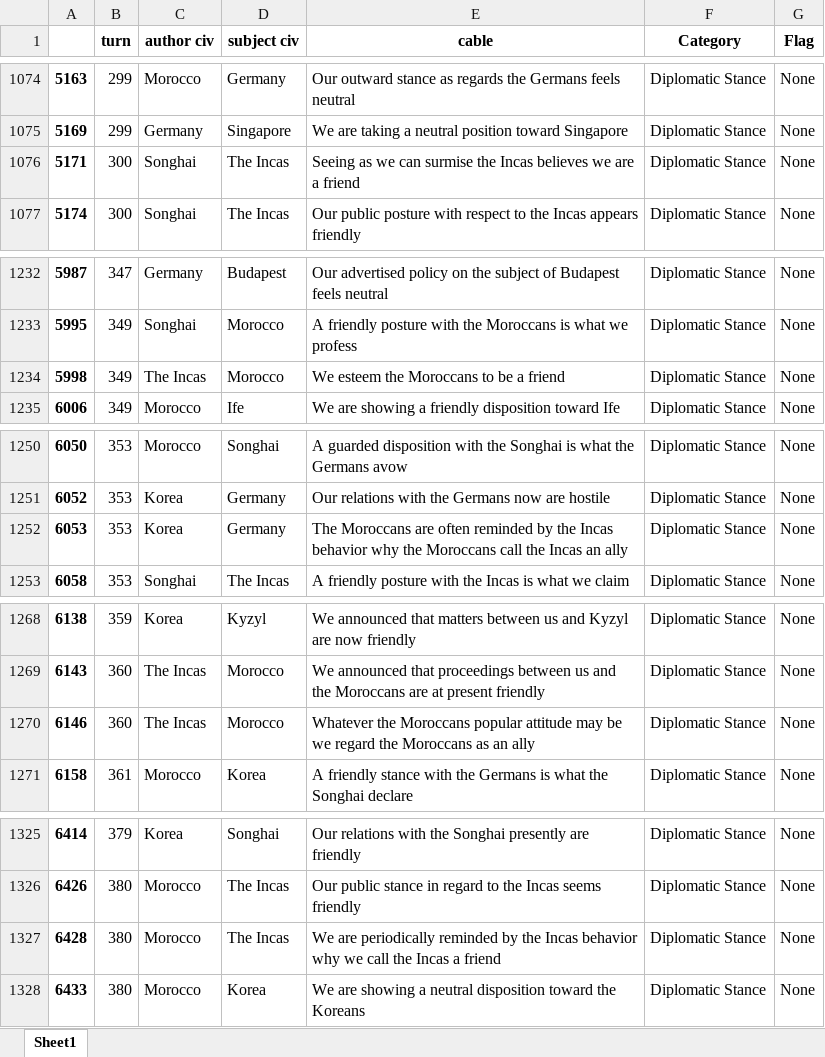
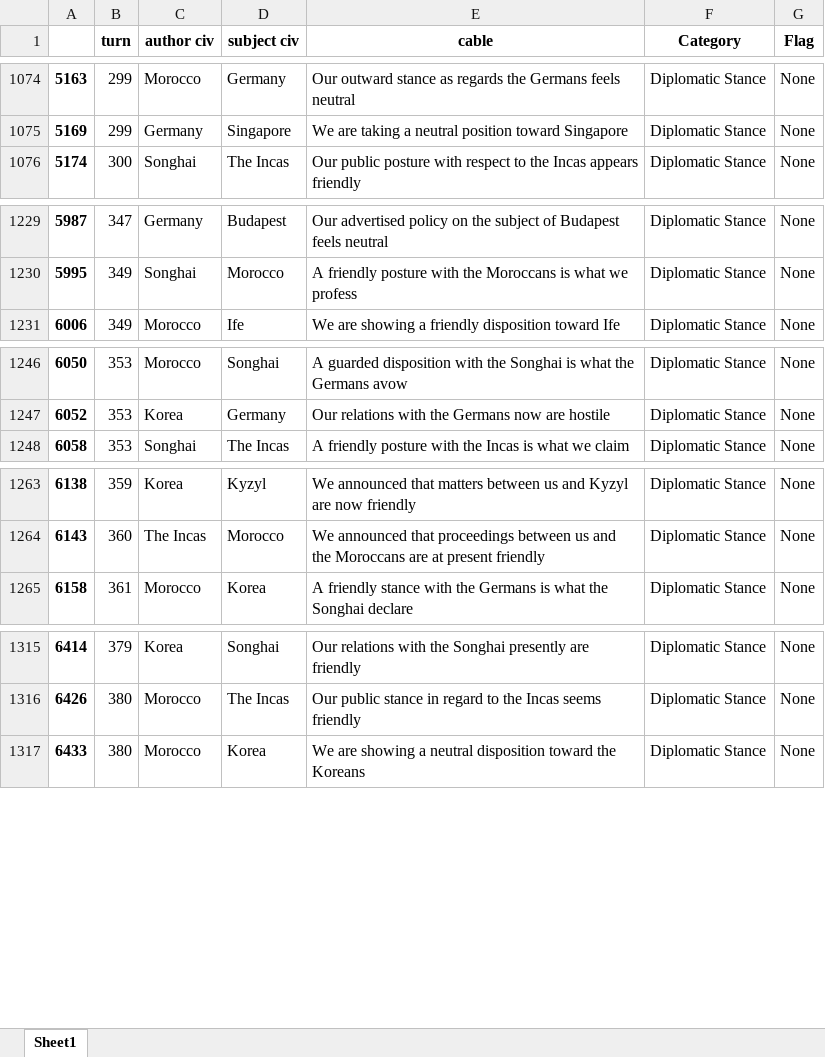
Before and after one commit to louiseyzi/Civ5_Analysis, an Excel workbook: cable_work/categoried/Diplomatic Stance.xlsx, sheet Sheet1, drawn as a sheet; only a part is shown, gaps mark what is left out; values as stored, in another font and other column widths than the file's, no borders; the diff covers the shown part only; the diff names each change by its address in the sheet, - before the commit and + after, or states it on an @@ line.

```diff
--- a/cable_work/categoried/Diplomatic Stance.xlsx (sheet Sheet1)
+++ b/cable_work/categoried/Diplomatic Stance.xlsx (sheet Sheet1)
-row 1076: 5171 | 300 | Songhai | The Incas | Seeing as we can surmise the Incas believes we are a friend | Diplomatic Stance | None
-row 1234: 5998 | 349 | The Incas | Morocco | We esteem the Moroccans to be a friend | Diplomatic Stance | None
-row 1252: 6053 | 353 | Korea | Germany | The Moroccans are often reminded by the Incas behavior why the Moroccans call the Incas an ally | Diplomatic Stance | None
-row 1270: 6146 | 360 | The Incas | Morocco | Whatever the Moroccans popular attitude may be we regard the Moroccans as an ally | Diplomatic Stance | None
-row 1327: 6428 | 380 | Morocco | The Incas | We are periodically reminded by the Incas behavior why we call the Incas a friend | Diplomatic Stance | None
```
Also changed, not shown: 22 removed rows elsewhere in this sheet, cable_work/categoried/Confidence.xlsx, cable_work/categoried/Conquerability.xlsx, 23 other files.
